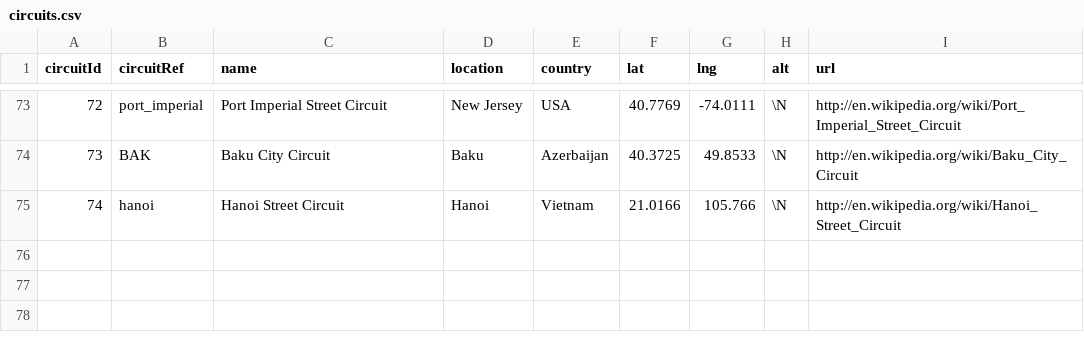
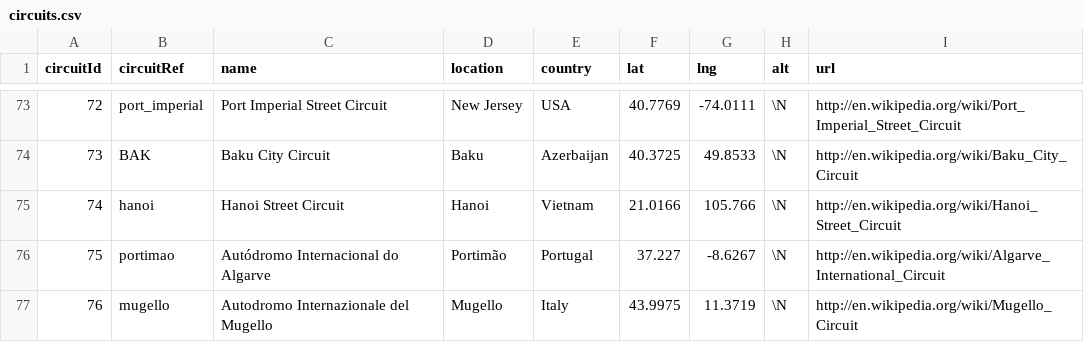
Before and after one commit to AndreaGiambelli/ferrari1000, a CSV file: f1db_csv/circuits.csv, drawn as a sheet; only a part is shown, gaps mark what is left out; the diff names each change by its address in the sheet, - before the commit and + after, or states it on an @@ line.

Commit message:
Data update

```diff
--- a/f1db_csv/circuits.csv
+++ b/f1db_csv/circuits.csv
+row 76: 75 | portimao | Autódromo Internacional do Algarve | Portimão | Portugal | 37.227 | -8.6267 | \N | http://en.wikipedia.org/wiki/Algarve_International_Circuit
+row 77: 76 | mugello | Autodromo Internazionale del Mugello | Mugello | Italy | 43.9975 | 11.3719 | \N | http://en.wikipedia.org/wiki/Mugello_Circuit
```
Also changed, not shown: 3 other files.
